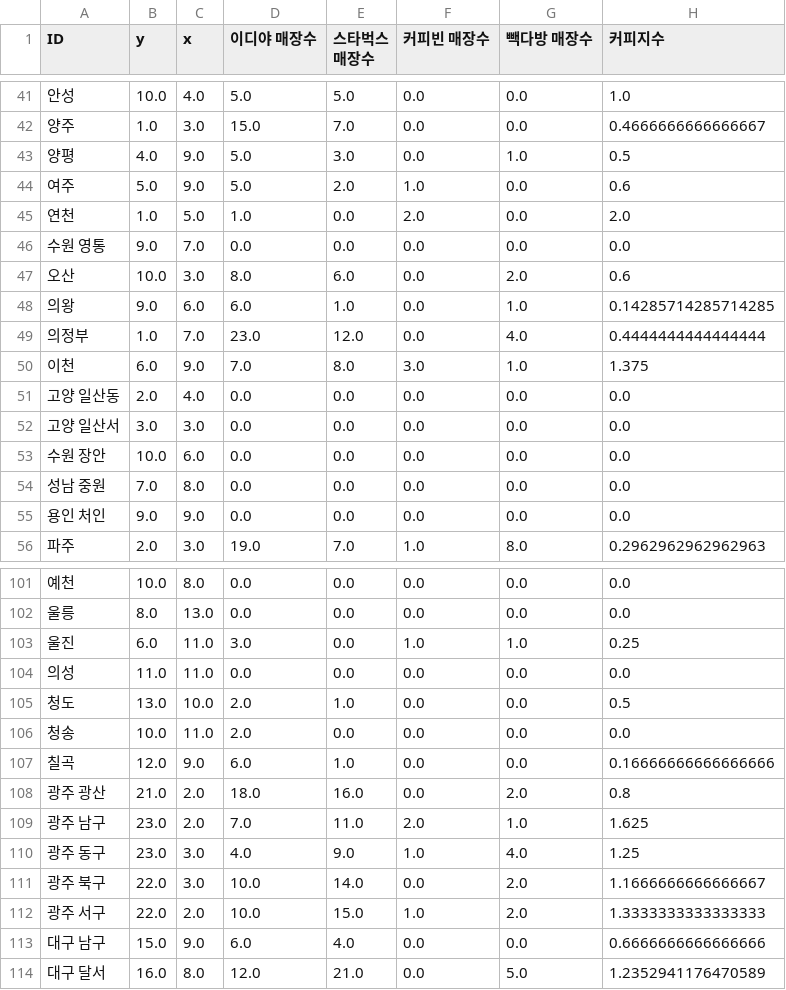
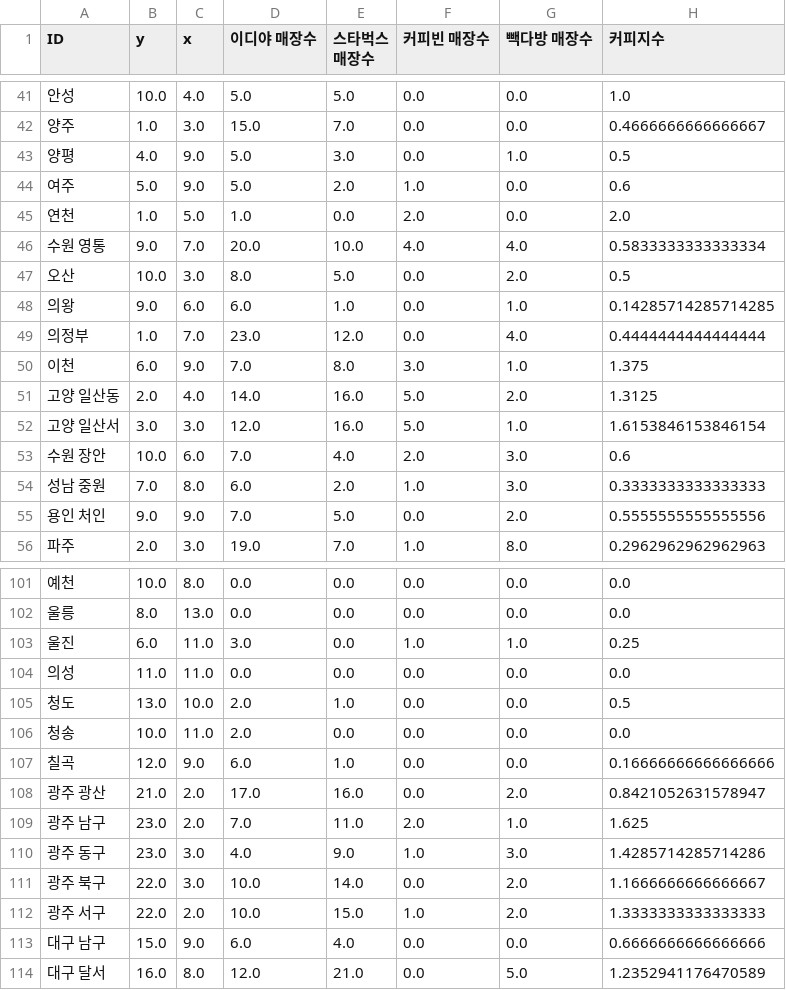
Before and after one commit to leele91/Data-Analysis-2020, a CSV file: 07.seoul/results/커피지수.csv, drawn as a sheet; only a part is shown, gaps mark what is left out; the diff covers the shown part only.

```diff
--- a/07.seoul/results/커피지수.csv
+++ b/07.seoul/results/커피지수.csv
@@ -45,4 +45,4 @@ ID,y,x,이디야 매장수,스타벅스 매장수,커피빈 매장수,빽다방
 연천,1.0,5.0,1.0,0.0,2.0,0.0,2.0
-수원 영통,9.0,7.0,0.0,0.0,0.0,0.0,0.0
-오산,10.0,3.0,8.0,6.0,0.0,2.0,0.6
+수원 영통,9.0,7.0,20.0,10.0,4.0,4.0,0.5833333333333334
+오산,10.0,3.0,8.0,5.0,0.0,2.0,0.5
 의왕,9.0,6.0,6.0,1.0,0.0,1.0,0.14285714285714285
@@ -50,7 +50,7 @@ ID,y,x,이디야 매장수,스타벅스 매장수,커피빈 매장수,빽다방
 이천,6.0,9.0,7.0,8.0,3.0,1.0,1.375
-고양 일산동,2.0,4.0,0.0,0.0,0.0,0.0,0.0
-고양 일산서,3.0,3.0,0.0,0.0,0.0,0.0,0.0
-수원 장안,10.0,6.0,0.0,0.0,0.0,0.0,0.0
-성남 중원,7.0,8.0,0.0,0.0,0.0,0.0,0.0
-용인 처인,9.0,9.0,0.0,0.0,0.0,0.0,0.0
+고양 일산동,2.0,4.0,14.0,16.0,5.0,2.0,1.3125
+고양 일산서,3.0,3.0,12.0,16.0,5.0,1.0,1.6153846153846154
+수원 장안,10.0,6.0,7.0,4.0,2.0,3.0,0.6
+성남 중원,7.0,8.0,6.0,2.0,1.0,3.0,0.3333333333333333
+용인 처인,9.0,9.0,7.0,5.0,0.0,2.0,0.5555555555555556
 파주,2.0,3.0,19.0,7.0,1.0,8.0,0.2962962962962963
@@ -107,5 +107,5 @@ ID,y,x,이디야 매장수,스타벅스 매장수,커피빈 매장수,빽다방
 칠곡,12.0,9.0,6.0,1.0,0.0,0.0,0.16666666666666666
-광주 광산,21.0,2.0,18.0,16.0,0.0,2.0,0.8
+광주 광산,21.0,2.0,17.0,16.0,0.0,2.0,0.8421052631578947
 광주 남구,23.0,2.0,7.0,11.0,2.0,1.0,1.625
-광주 동구,23.0,3.0,4.0,9.0,1.0,4.0,1.25
+광주 동구,23.0,3.0,4.0,9.0,1.0,3.0,1.4285714285714286
 광주 북구,22.0,3.0,10.0,14.0,0.0,2.0,1.1666666666666667
```
Also changed, not shown: 134 edited cells elsewhere in this file, 07.seoul/results/빽다방2.csv, 07.seoul/results/스타벅스2.csv, 7 other files.
